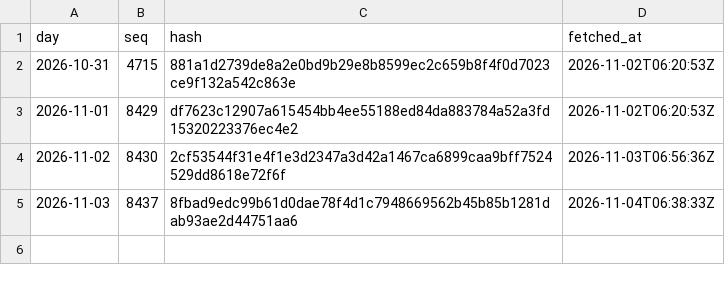
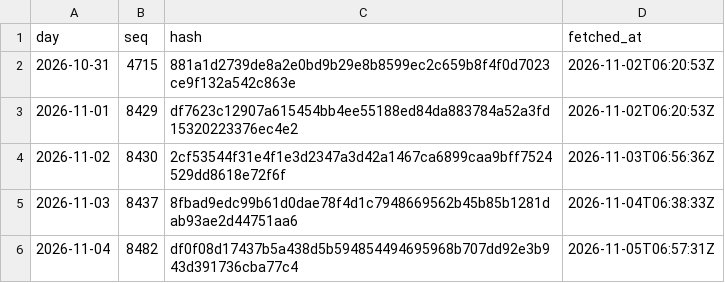
Before and after one commit to agerzon21/spy-social-website, a CSV file: public/ledger/beta/heads.csv, drawn as a sheet.

Commit message:
Ledger head day: seq,hash

```diff
--- a/public/ledger/beta/heads.csv
+++ b/public/ledger/beta/heads.csv
@@ -5 +5,2 @@ day,seq,hash,fetched_at
 2026-11-03,8437,8fbad9edc99b61d0dae78f4d1c7948669562b45b85b1281dab93ae2d44751aa6,2026-11-04T06:38:33Z
+2026-11-04,8482,df0f08d17437b5a438d5b594854494695968b707dd92e3b943d391736cba77c4,2026-11-05T06:57:31Z
```
